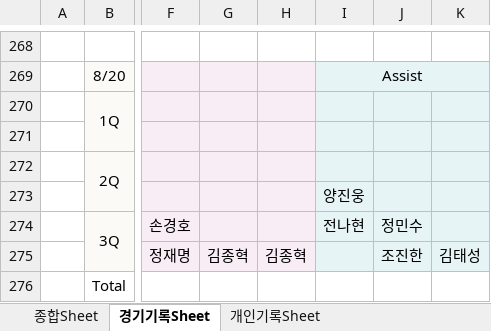
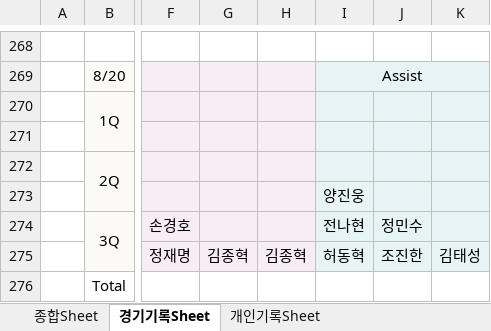
Before and after one commit to winclead/FCKCC, an Excel workbook: 김청축_2026_출석부.xlsx, sheet 경기기록Sheet, drawn as a sheet; only a part is shown, gaps mark what is left out; values as stored, in another font and other column widths than the file's, no borders; the diff names each change by its address in the sheet, - before the commit and + after, or states it on an @@ line.

```diff
--- a/김청축_2026_출석부.xlsx (sheet 경기기록Sheet)
+++ b/김청축_2026_출석부.xlsx (sheet 경기기록Sheet)
-I275: (empty)
+I275: 허동혁
```
Also changed, not shown: sheet 개인기록Sheet, sheet 종합Sheet.
